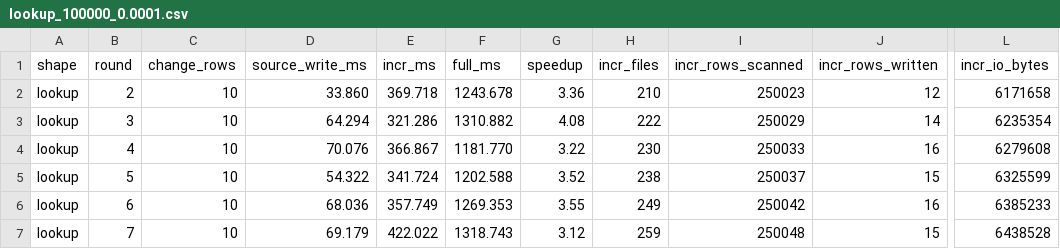
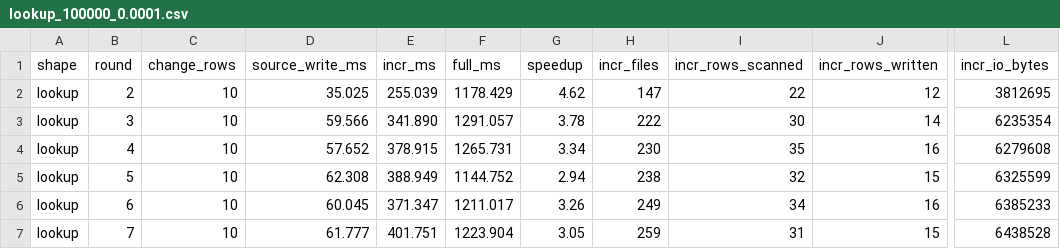
Before and after one commit to lakesoul-io/LakeSoul, a CSV file: rust/lakesoul-ivm/bench-results/lookup_100000_0.0001.csv, drawn as a sheet; only a part is shown, gaps mark what is left out; the diff covers the shown part only; the diff names each change by its address in the sheet, - before the commit and + after, or states it on an @@ line.

```diff
--- a/rust/lakesoul-ivm/bench-results/lookup_100000_0.0001.csv
+++ b/rust/lakesoul-ivm/bench-results/lookup_100000_0.0001.csv
-D2 (source_write_ms): 33.860
+D2 (source_write_ms): 35.025
-E2 (incr_ms): 369.718
+E2 (incr_ms): 255.039
-F2 (full_ms): 1243.678
+F2 (full_ms): 1178.429
-G2 (speedup): 3.36
+G2 (speedup): 4.62
-H2 (incr_files): 210
+H2 (incr_files): 147
-I2 (incr_rows_scanned): 250023
+I2 (incr_rows_scanned): 22
-L2 (incr_io_bytes): 6171658
+L2 (incr_io_bytes): 3812695
-D3 (source_write_ms): 64.294
+D3 (source_write_ms): 59.566
-E3 (incr_ms): 321.286
+E3 (incr_ms): 341.890
-F3 (full_ms): 1310.882
+F3 (full_ms): 1291.057
-G3 (speedup): 4.08
+G3 (speedup): 3.78
-I3 (incr_rows_scanned): 250029
+I3 (incr_rows_scanned): 30
-D4 (source_write_ms): 70.076
+D4 (source_write_ms): 57.652
-E4 (incr_ms): 366.867
+E4 (incr_ms): 378.915
-F4 (full_ms): 1181.770
+F4 (full_ms): 1265.731
-G4 (speedup): 3.22
+G4 (speedup): 3.34
-I4 (incr_rows_scanned): 250033
+I4 (incr_rows_scanned): 35
-D5 (source_write_ms): 54.322
+D5 (source_write_ms): 62.308
-E5 (incr_ms): 341.724
+E5 (incr_ms): 388.949
-F5 (full_ms): 1202.588
+F5 (full_ms): 1144.752
-G5 (speedup): 3.52
+G5 (speedup): 2.94
-I5 (incr_rows_scanned): 250037
+I5 (incr_rows_scanned): 32
-D6 (source_write_ms): 68.036
+D6 (source_write_ms): 60.045
-E6 (incr_ms): 357.749
+E6 (incr_ms): 371.347
-F6 (full_ms): 1269.353
+F6 (full_ms): 1211.017
-G6 (speedup): 3.55
+G6 (speedup): 3.26
-I6 (incr_rows_scanned): 250042
+I6 (incr_rows_scanned): 34
-D7 (source_write_ms): 69.179
+D7 (source_write_ms): 61.777
-E7 (incr_ms): 422.022
+E7 (incr_ms): 401.751
-F7 (full_ms): 1318.743
+F7 (full_ms): 1223.904
-G7 (speedup): 3.12
+G7 (speedup): 3.05
-I7 (incr_rows_scanned): 250048
+I7 (incr_rows_scanned): 31
```
Also changed, not shown: 10 edited cells elsewhere in this file, rust/lakesoul-ivm/bench-results/lookup_1000000_0.0001.csv, 6 other files.
